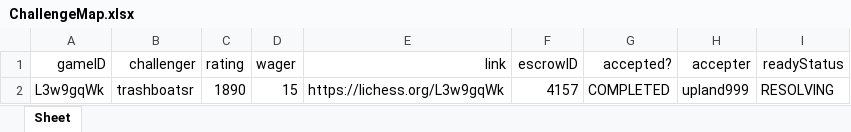
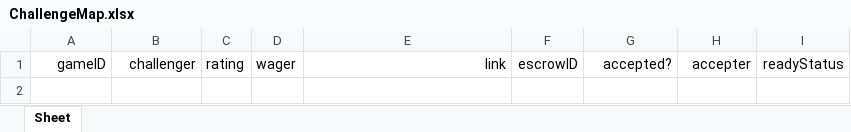
Before and after one commit to dogeyboy1932/Upland-Chess-App, an Excel workbook: XL Spreadsheets/ChallengeMap.xlsx, sheet Sheet, drawn as a sheet; values as stored, in another font and other column widths than the file's, no borders; the diff names each change by its address in the sheet, - before the commit and + after, or states it on an @@ line.

```diff
--- a/XL Spreadsheets/ChallengeMap.xlsx (sheet Sheet)
+++ b/XL Spreadsheets/ChallengeMap.xlsx (sheet Sheet)
-row 2: L3w9gqWk | trashboatsr | 1890 | 15 | https://lichess.org/L3w9gqWk | 4157 | COMPLETED | upland999 | RESOLVING
```
Also changed, not shown: XL Spreadsheets/ProfileDatabase.xlsx, 1 other file.
